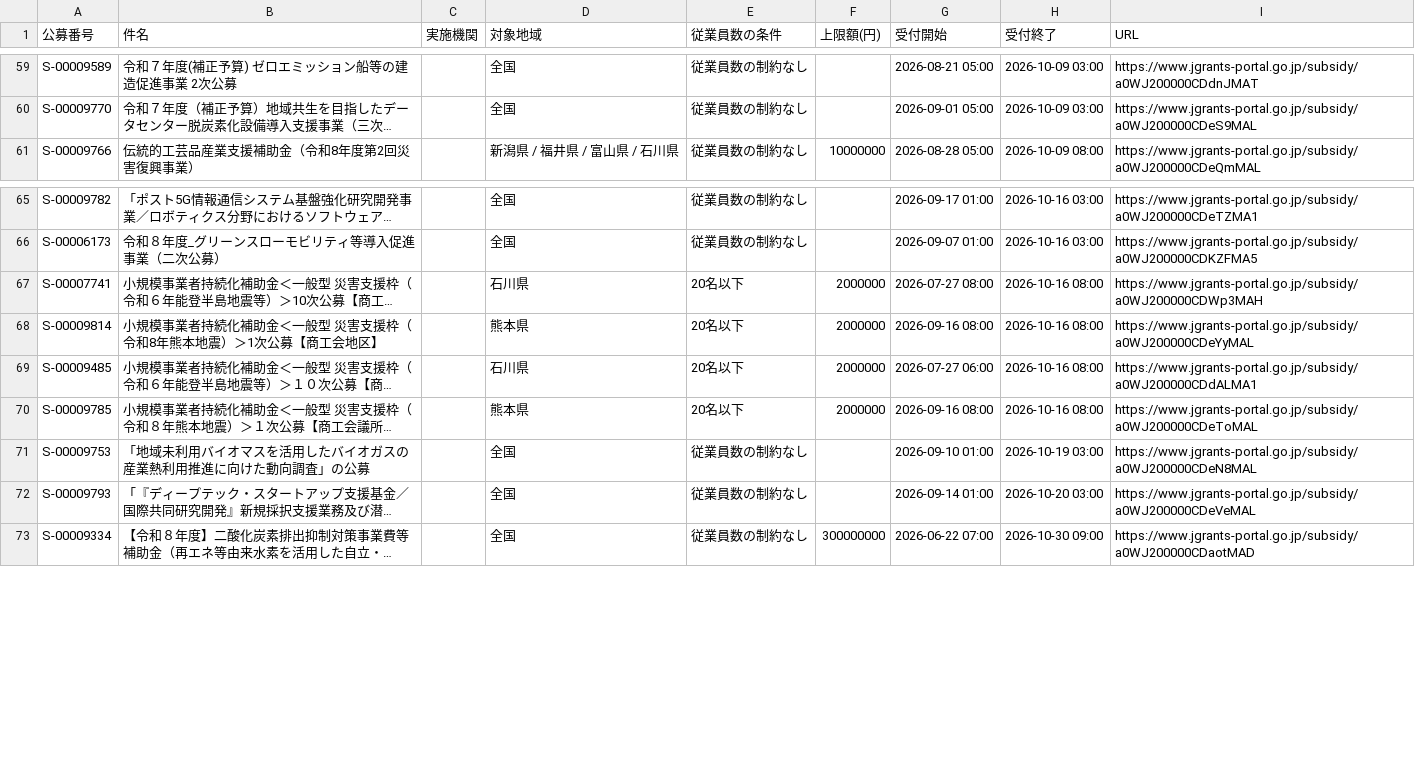
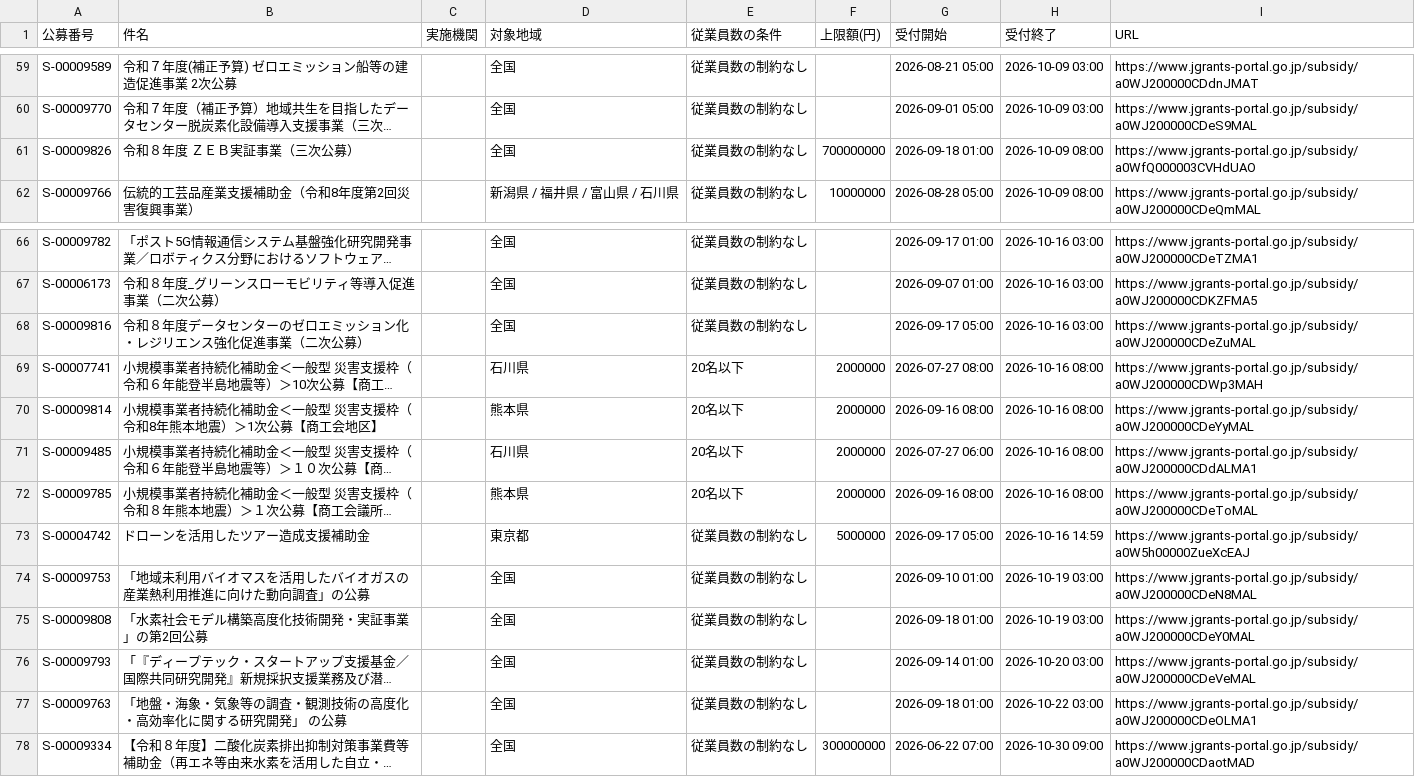
Before and after one commit to wutianheye051/grant-radar, a CSV file: data/subsidies.csv, drawn as a sheet; only a part is shown, gaps mark what is left out; long unchanged cells end in …; the diff names each change by its address in the sheet, - before the commit and + after, or states it on an @@ line.

```diff
--- a/data/subsidies.csv
+++ b/data/subsidies.csv
+row 61: S-00009826 | 令和８年度 ＺＥＢ実証事業（三次公募） |  | 全国 | 従業員数の制約なし | 700000000 | 2026-09-18 01:00 | 2026-10-09 08:00 | https://www.jgrants-portal.go.jp/subsidy/a0WfQ000003CVHdUAO
+row 68: S-00009816 | 令和８年度データセンターのゼロエミッション化・レジリエンス強化促進事業（二次公募） |  | 全国 | 従業員数の制約なし |  | 2026-09-17 05:00 | 2026-10-16 03:00 | https://www.jgrants-portal.go.jp/subsidy/a0WJ200000CDeZuMAL
+row 73: S-00004742 | ドローンを活用したツアー造成支援補助金 |  | 東京都 | 従業員数の制約なし | 5000000 | 2026-09-17 05:00 | 2026-10-16 14:59 | https://www.jgrants-portal.go.jp/subsidy/a0W5h00000ZueXcEAJ
+row 75: S-00009808 | 「水素社会モデル構築高度化技術開発・実証事業」の第2回公募 |  | 全国 | 従業員数の制約なし |  | 2026-09-18 01:00 | 2026-10-19 03:00 | https://www.jgrants-portal.go.jp/subsidy/a0WJ200000CDeY0MAL
+row 77: S-00009763 | 「地盤・海象・気象等の調査・観測技術の高度化・高効率化に関する研究開発」 の公募 |  | 全国 | 従業員数の制約なし |  | 2026-09-18 01:00 | 2026-10-22 03:00 | https://www.jgrants-portal.go.jp/subsidy/a0WJ200000CDeOLMA1
```
Also changed, not shown: 2 other files.
